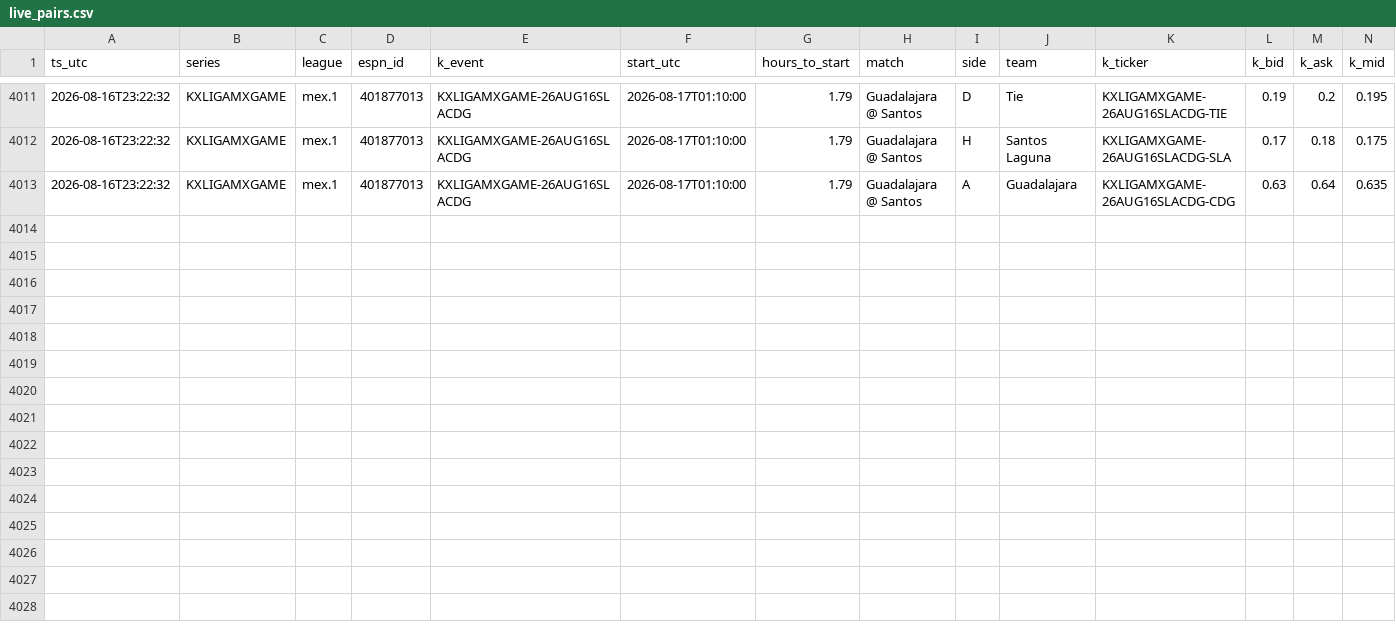
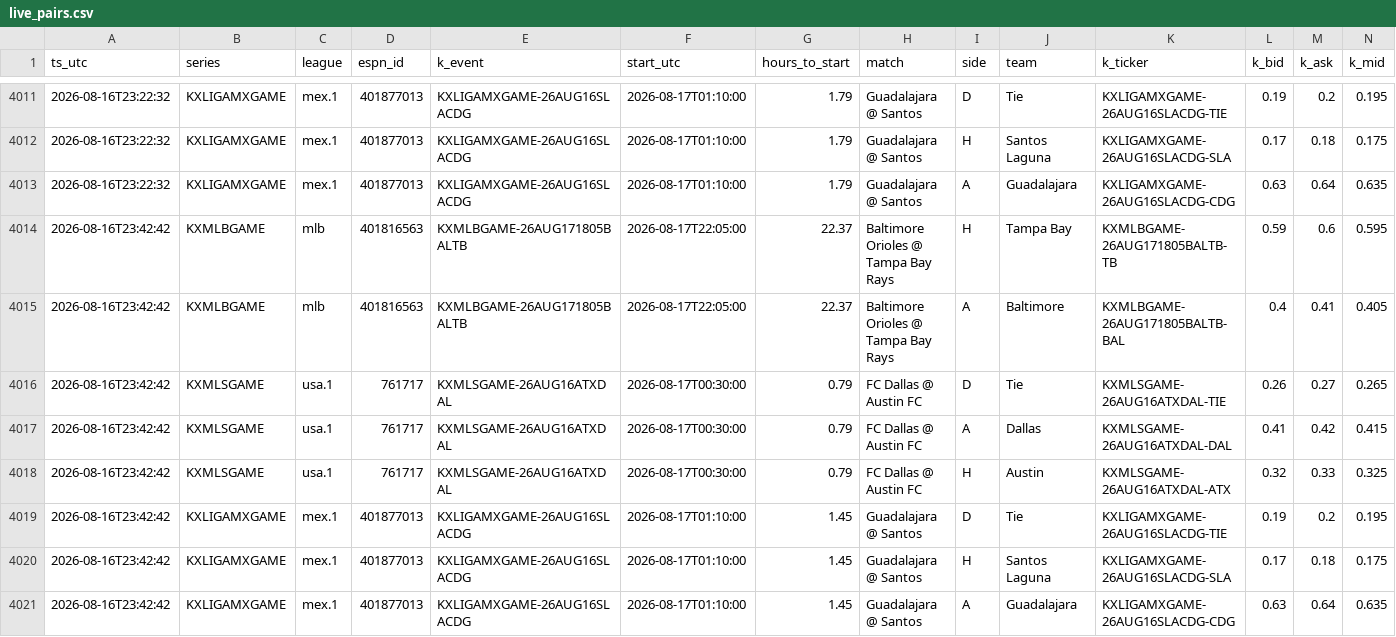
Before and after one commit to gopalaakkrishna/sports-model, a CSV file: data/live_pairs.csv, drawn as a sheet; only a part is shown, gaps mark what is left out; rows hold the shown columns only; the diff names each change by its address in the sheet, - before the commit and + after, or states it on an @@ line.

```diff
--- a/data/live_pairs.csv
+++ b/data/live_pairs.csv
+row 4014: 2026-08-16T23:42:42 | KXMLBGAME | mlb | 401816563 | KXMLBGAME-26AUG171805BALTB | 2026-08-17T22:05:00 | 22.37 | Baltimore Orioles @ Tampa Bay Rays | H | Tampa Bay | KXMLBGAME-26AUG171805BALTB-TB | 0.59 | 0.6 | 0.595
+row 4015: 2026-08-16T23:42:42 | KXMLBGAME | mlb | 401816563 | KXMLBGAME-26AUG171805BALTB | 2026-08-17T22:05:00 | 22.37 | Baltimore Orioles @ Tampa Bay Rays | A | Baltimore | KXMLBGAME-26AUG171805BALTB-BAL | 0.4 | 0.41 | 0.405
+row 4016: 2026-08-16T23:42:42 | KXMLSGAME | usa.1 | 761717 | KXMLSGAME-26AUG16ATXDAL | 2026-08-17T00:30:00 | 0.79 | FC Dallas @ Austin FC | D | Tie | KXMLSGAME-26AUG16ATXDAL-TIE | 0.26 | 0.27 | 0.265
+row 4017: 2026-08-16T23:42:42 | KXMLSGAME | usa.1 | 761717 | KXMLSGAME-26AUG16ATXDAL | 2026-08-17T00:30:00 | 0.79 | FC Dallas @ Austin FC | A | Dallas | KXMLSGAME-26AUG16ATXDAL-DAL | 0.41 | 0.42 | 0.415
+row 4018: 2026-08-16T23:42:42 | KXMLSGAME | usa.1 | 761717 | KXMLSGAME-26AUG16ATXDAL | 2026-08-17T00:30:00 | 0.79 | FC Dallas @ Austin FC | H | Austin | KXMLSGAME-26AUG16ATXDAL-ATX | 0.32 | 0.33 | 0.325
+row 4019: 2026-08-16T23:42:42 | KXLIGAMXGAME | mex.1 | 401877013 | KXLIGAMXGAME-26AUG16SLACDG | 2026-08-17T01:10:00 | 1.45 | Guadalajara @ Santos | D | Tie | KXLIGAMXGAME-26AUG16SLACDG-TIE | 0.19 | 0.2 | 0.195
+row 4020: 2026-08-16T23:42:42 | KXLIGAMXGAME | mex.1 | 401877013 | KXLIGAMXGAME-26AUG16SLACDG | 2026-08-17T01:10:00 | 1.45 | Guadalajara @ Santos | H | Santos Laguna | KXLIGAMXGAME-26AUG16SLACDG-SLA | 0.17 | 0.18 | 0.175
+row 4021: 2026-08-16T23:42:42 | KXLIGAMXGAME | mex.1 | 401877013 | KXLIGAMXGAME-26AUG16SLACDG | 2026-08-17T01:10:00 | 1.45 | Guadalajara @ Santos | A | Guadalajara | KXLIGAMXGAME-26AUG16SLACDG-CDG | 0.63 | 0.64 | 0.635
```
Also changed, not shown: 1 other file.
